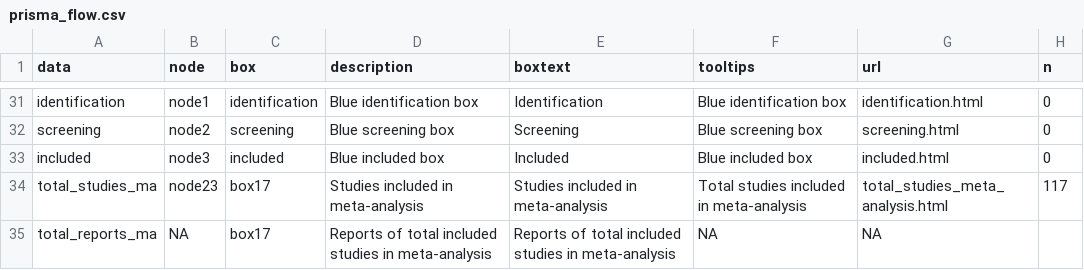
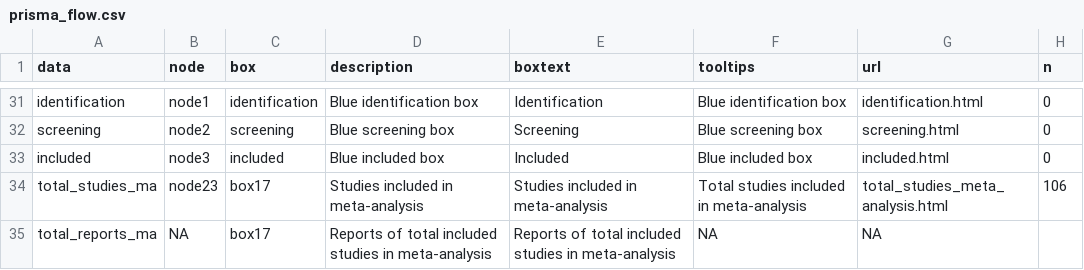
Before and after one commit to lewis-id-lab/ptcy-infection, a CSV file: data/prisma_flow.csv, drawn as a sheet; only a part is shown, gaps mark what is left out.

Commit message:
Reviewer response: numerical consistency fixes
- Meta-analysis study counts corrected to the reported (Set B)
  datasets: 106 unique studies (C1 73, C2 27, C3 13), 7 studies
  contributing to more than one comparison; updated in Summary,
  Results, figure 1 caption and data/prisma_flow.csv (previously
  stale pre-deduplication counts 117/83/42/13)
- Patient totals reconciled: 177 758 covers the 225 comparative
  studies (520 arms); 178 146 overall including single-arm studies;
  unique post-deduplication total of 111 511 added to Table 1 and
  the Discussion
- ROBINS-I: moderate/serious judgements were swapped in text and
  Table 1; corrected to 143 serious (68%) and 68 moderate (32%) of
  211 comparative observational studies; spurious 'High 6' row (six
  unrated single-arm studies) removed; 16 single-arm ratings
  disclosed but excluded from counts
- Appendix S12: per-outcome attrition table (paired-arm extraction
  records vs pooled k, outcome_flow.csv) and Set A vs Set B
  comparison table for the seven deduplication-affected outcomes,
  including the C1 OS M2 reversal note
- S9 matched-set M1/M2 table gains an N column
- C2 RRM result added to Results; limitations list renumbered
  ('Fifth' -> 'Fourth')
- Verified already consistent with reported models: C2 BSI grading
  (not modelled, S11), C2 BK diagnostics (random-slope fit converged,
  Rhat 1.00, ESS > 3000), C1 IRM wording (1.03 [0.68-1.49]), CMV
  sensitivity values 1.46/1.34 (random-slope refits; C1 CMV
  unaffected by deduplication)

```diff
--- a/data/prisma_flow.csv
+++ b/data/prisma_flow.csv
@@ -33,3 +33,3 @@ screening,node2,screening,Blue screening box,Screening,Blue screening box,screen
 included,node3,included,Blue included box,Included,Blue included box,included.html,0
-total_studies_ma,node23,box17,Studies included in meta-analysis,Studies included in meta-analysis,Total studies included in meta-analysis,total_studies_meta_analysis.html,117
+total_studies_ma,node23,box17,Studies included in meta-analysis,Studies included in meta-analysis,Total studies included in meta-analysis,total_studies_meta_analysis.html,106
 total_reports_ma,NA,box17,Reports of total included studies in meta-analysis,Reports of total included studies in meta-analysis,NA,NA,
```
Also changed, not shown: 3 other files.
